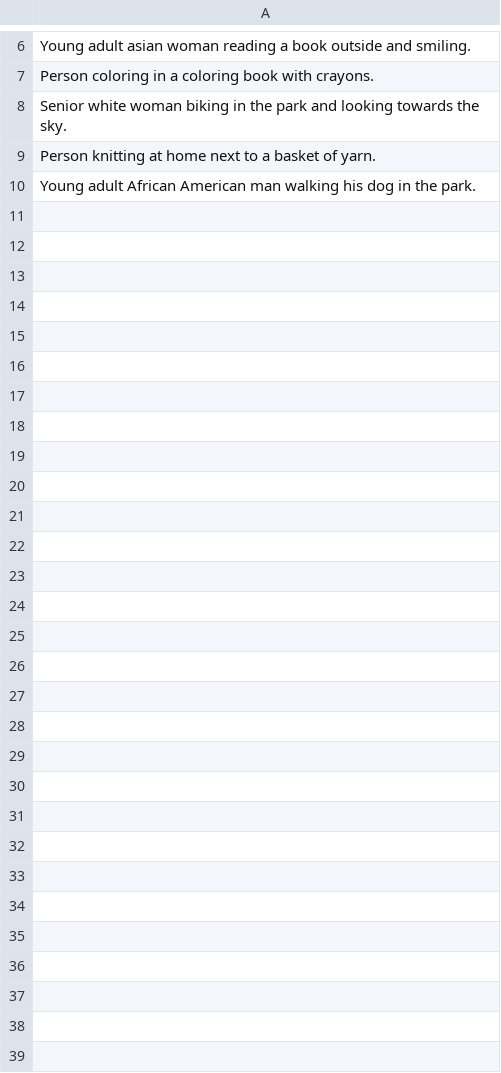
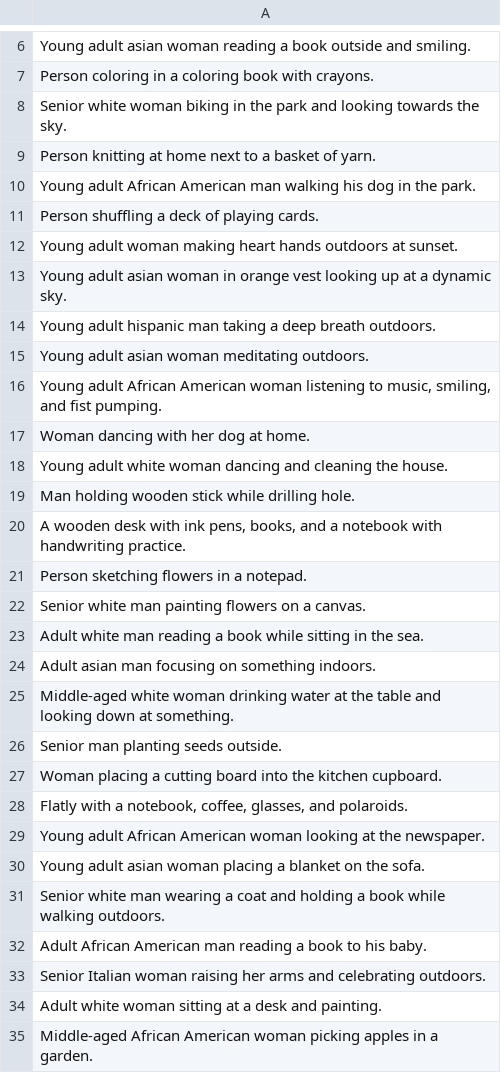
Before and after one commit to paxnea/LLM-multimodal-nudging, a CSV file: data/images.csv, drawn as a sheet; only a part is shown, gaps mark what is left out; the diff names each change by its address in the sheet, - before the commit and + after, or states it on an @@ line.

Commit message:
update images file

```diff
--- a/data/images.csv
+++ b/data/images.csv
+row 11: Person shuffling a deck of playing cards.
+row 12: Young adult woman making heart hands outdoors at sunset.
+row 13: Young adult asian woman in orange vest looking up at a dynamic sky.
+row 14: Young adult hispanic man taking a deep breath outdoors.
+row 15: Young adult asian woman meditating outdoors.
+row 16: Young adult African American woman listening to music, smiling, and fist pumping.
+row 17: Woman dancing with her dog at home.
+row 18: Young adult white woman dancing and cleaning the house.
+row 19: Man holding wooden stick while drilling hole.
+row 20: A wooden desk with ink pens, books, and a notebook with handwriting practice.
+row 21: Person sketching flowers in a notepad.
+row 22: Senior white man painting flowers on a canvas.
+row 23: Adult white man reading a book while sitting in the sea.
+row 24: Adult asian man focusing on something indoors.
+row 25: Middle-aged white woman drinking water at the table and looking down at something.
+row 26: Senior man planting seeds outside.
+row 27: Woman placing a cutting board into the kitchen cupboard.
+row 28: Flatly with a notebook, coffee, glasses, and polaroids.
+row 29: Young adult African American woman looking at the newspaper.
+row 30: Young adult asian woman placing a blanket on the sofa.
+row 31: Senior white man wearing a coat and holding a book while walking outdoors.
+row 32: Adult African American man reading a book to his baby.
+row 33: Senior Italian woman raising her arms and celebrating outdoors.
+row 34: Adult white woman sitting at a desk and painting.
+row 35: Middle-aged African American woman picking apples in a garden.
```
